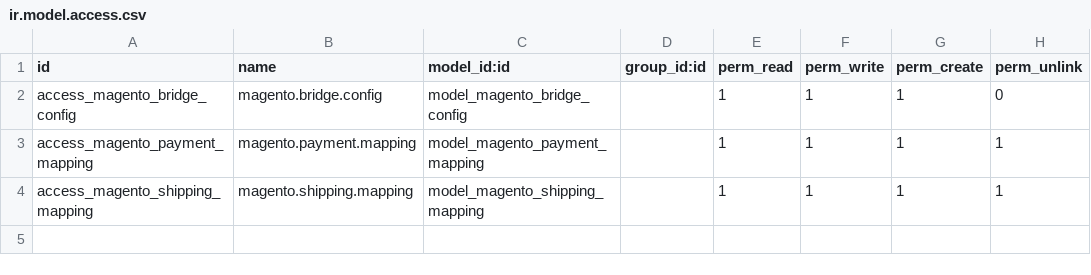
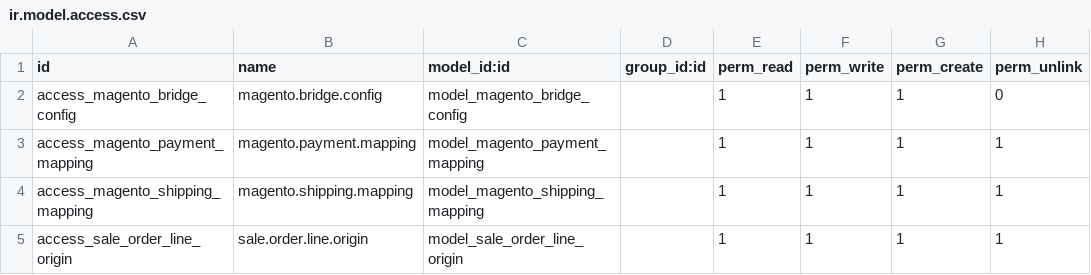
Before and after one commit to rf-agriculture-inc/repository1, a CSV file: magento_bridge_eb/security/ir.model.access.csv, drawn as a sheet.

Commit message:
ODOO-5 original orders tab

```diff
--- a/magento_bridge_eb/security/ir.model.access.csv
+++ b/magento_bridge_eb/security/ir.model.access.csv
@@ -4 +4,2 @@ access_magento_payment_mapping,magento.payment.mapping,model_magento_payment_map
 access_magento_shipping_mapping,magento.shipping.mapping,model_magento_shipping_mapping,,1,1,1,1
+access_sale_order_line_origin,sale.order.line.origin,model_sale_order_line_origin,,1,1,1,1
```
Also changed, not shown: 5 other files.
